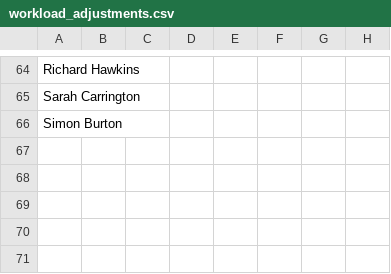
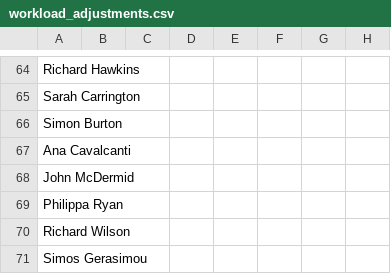
Before and after one commit to IainBate/workload-model, a CSV file: data/workload_adjustments.csv, drawn as a sheet; only a part is shown, gaps mark what is left out.

```diff
--- a/data/workload_adjustments.csv
+++ b/data/workload_adjustments.csv
@@ -66 +66,6 @@ Sarah Carrington,,,,,,,
 Simon Burton,,,,,,,
+Ana Cavalcanti,,,,,,,
+John McDermid,,,,,,,
+Philippa Ryan,,,,,,,
+Richard Wilson,,,,,,,
+Simos Gerasimou,,,,,,,
```
Also changed, not shown: 1 other file.
